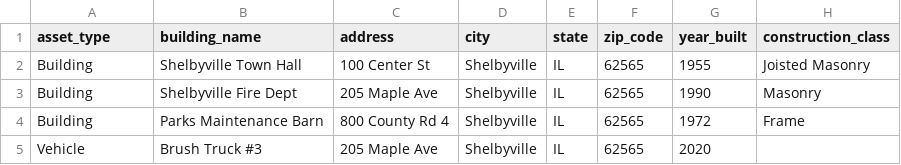
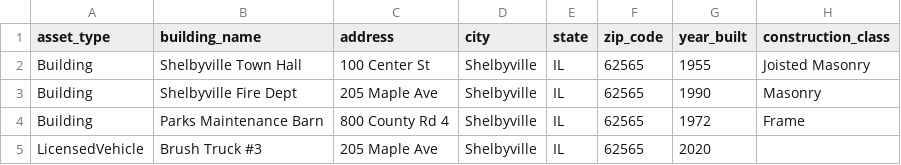
Before and after one commit to costan-cvg/supernova, a CSV file: samples/demo-risk-pool/shelbyville-sov.csv, drawn as a sheet; only a part is shown; the diff names each change by its address in the sheet, - before the commit and + after, or states it on an @@ line.

```diff
--- a/samples/demo-risk-pool/shelbyville-sov.csv
+++ b/samples/demo-risk-pool/shelbyville-sov.csv
-A5 (asset_type): Vehicle
+A5 (asset_type): LicensedVehicle
```
Also changed, not shown: samples/coastal-counties/oceanview-sov.csv, samples/demo-risk-pool/springfield-sov.csv, 15 other files.
